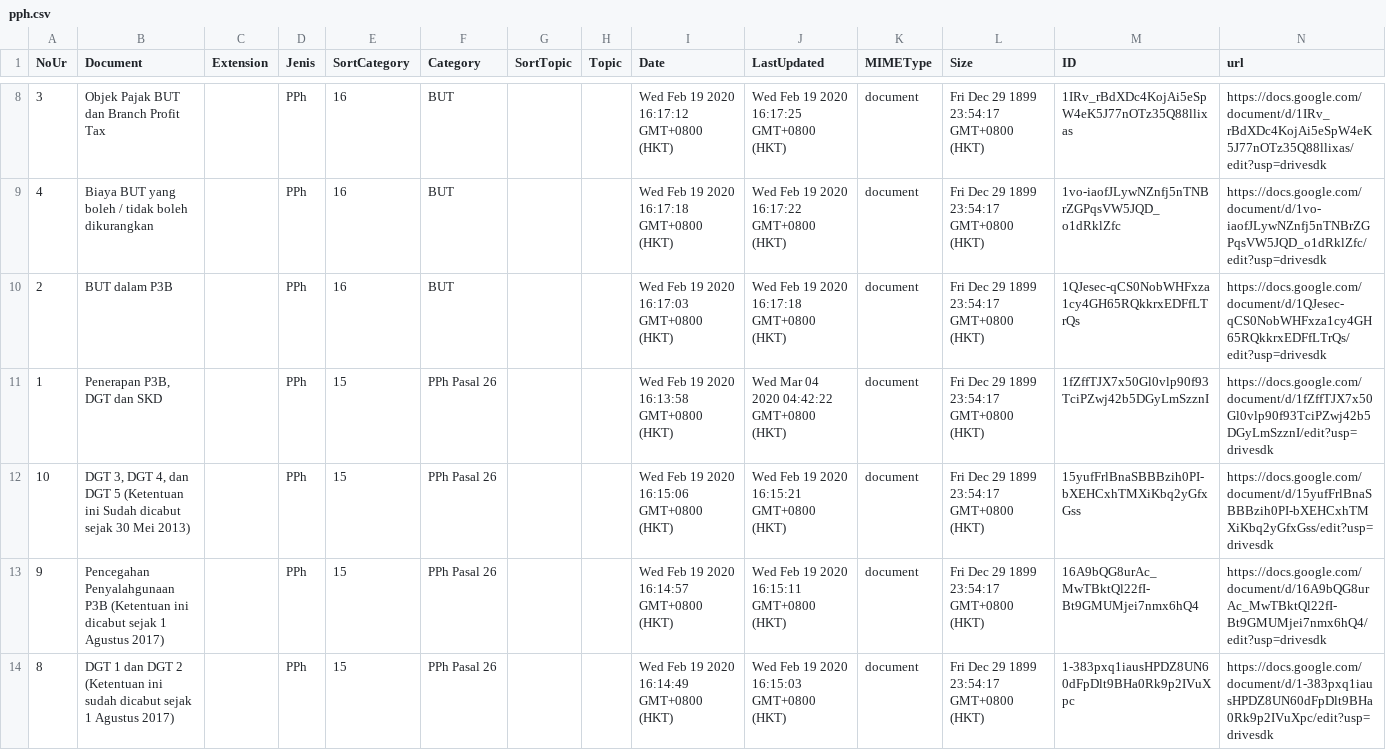
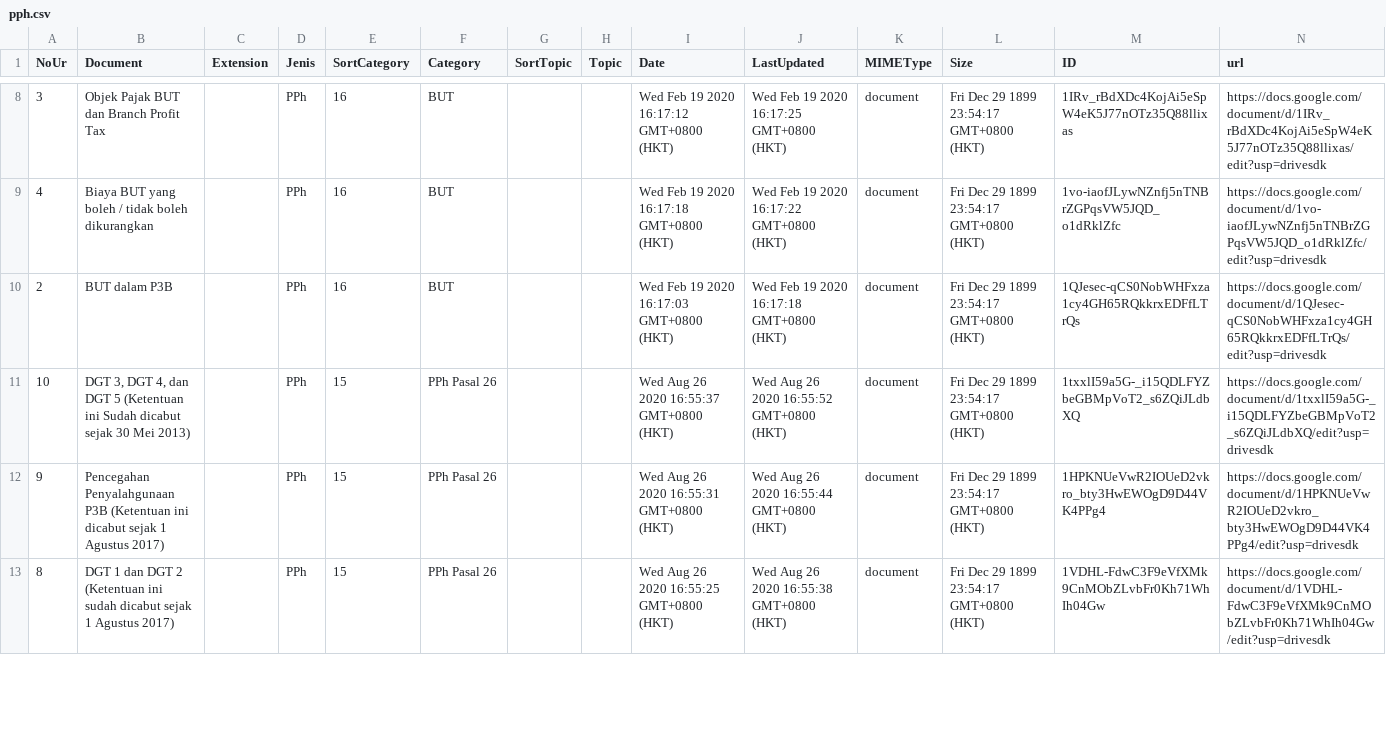
Before and after one commit to kelaspajak/kelaspajak.github.io, a CSV file: _data/pph.csv, drawn as a sheet; only a part is shown, gaps mark what is left out; the diff covers the shown part only.

Commit message:
Update pph.csv
change all file in folder pph pasal 26

```diff
--- a/_data/pph.csv
+++ b/_data/pph.csv
@@ -10,5 +10,4 @@ NoUr,Document,Extension,Jenis,SortCategory,Category,SortTopic,Topic,Date,LastUpd
 2,BUT dalam P3B,,PPh,16,BUT,,,Wed Feb 19 2020 16:17:03 GMT+0800 (HKT),Wed Feb 19 2020 16:17:18 GMT+0800 (HKT),document,Fri Dec 29 1899 23:54:17 GMT+0800 (HKT),1QJesec-qCS0NobWHFxza1cy4GH65RQkkrxEDFfLTrQs,https://docs.google.com/document/d/1QJesec-qCS0NobWHFxza1cy4GH65RQkkrxEDFfLTrQs/edit?usp=drivesdk
-1,"Penerapan P3B, DGT dan SKD",,PPh,15,PPh Pasal 26,,,Wed Feb 19 2020 16:13:58 GMT+0800 (HKT),Wed Mar 04 2020 04:42:22 GMT+0800 (HKT),document,Fri Dec 29 1899 23:54:17 GMT+0800 (HKT),1fZffTJX7x50Gl0vlp90f93TciPZwj42b5DGyLmSzznI,https://docs.google.com/document/d/1fZffTJX7x50Gl0vlp90f93TciPZwj42b5DGyLmSzznI/edit?usp=drivesdk
-10,"DGT 3, DGT 4, dan DGT 5 (Ketentuan ini Sudah dicabut sejak 30 Mei 2013)",,PPh,15,PPh Pasal 26,,,Wed Feb 19 2020 16:15:06 GMT+0800 (HKT),Wed Feb 19 2020 16:15:21 GMT+0800 (HKT),document,Fri Dec 29 1899 23:54:17 GMT+0800 (HKT),15yufFrlBnaSBBBzih0PI-bXEHCxhTMXiKbq2yGfxGss,https://docs.google.com/document/d/15yufFrlBnaSBBBzih0PI-bXEHCxhTMXiKbq2yGfxGss/edit?usp=drivesdk
-9,Pencegahan Penyalahgunaan P3B (Ketentuan ini dicabut sejak 1 Agustus 2017),,PPh,15,PPh Pasal 26,,,Wed Feb 19 2020 16:14:57 GMT+0800 (HKT),Wed Feb 19 2020 16:15:11 GMT+0800 (HKT),document,Fri Dec 29 1899 23:54:17 GMT+0800 (HKT),16A9bQG8urAc_MwTBktQl22fI-Bt9GMUMjei7nmx6hQ4,https://docs.google.com/document/d/16A9bQG8urAc_MwTBktQl22fI-Bt9GMUMjei7nmx6hQ4/edit?usp=drivesdk
-8,DGT 1 dan DGT 2 (Ketentuan ini sudah dicabut sejak 1 Agustus 2017),,PPh,15,PPh Pasal 26,,,Wed Feb 19 2020 16:14:49 GMT+0800 (HKT),Wed Feb 19 2020 16:15:03 GMT+0800 (HKT),document,Fri Dec 29 1899 23:54:17 GMT+0800 (HKT),1-383pxq1iausHPDZ8UN60dFpDlt9BHa0Rk9p2IVuXpc,https://docs.google.com/document/d/1-383pxq1iausHPDZ8UN60dFpDlt9BHa0Rk9p2IVuXpc/edit?usp=drivesdk
+10,"DGT 3, DGT 4, dan DGT 5 (Ketentuan ini Sudah dicabut sejak 30 Mei 2013)",,PPh,15,PPh Pasal 26,,,Wed Aug 26 2020 16:55:37 GMT+0800 (HKT),Wed Aug 26 2020 16:55:52 GMT+0800 (HKT),document,Fri Dec 29 1899 23:54:17 GMT+0800 (HKT),1txxlI59a5G-_i15QDLFYZbeGBMpVoT2_s6ZQiJLdbXQ,https://docs.google.com/document/d/1txxlI59a5G-_i15QDLFYZbeGBMpVoT2_s6ZQiJLdbXQ/edit?usp=drivesdk
+9,Pencegahan Penyalahgunaan P3B (Ketentuan ini dicabut sejak 1 Agustus 2017),,PPh,15,PPh Pasal 26,,,Wed Aug 26 2020 16:55:31 GMT+0800 (HKT),Wed Aug 26 2020 16:55:44 GMT+0800 (HKT),document,Fri Dec 29 1899 23:54:17 GMT+0800 (HKT),1HPKNUeVwR2IOUeD2vkro_bty3HwEWOgD9D44VK4PPg4,https://docs.google.com/document/d/1HPKNUeVwR2IOUeD2vkro_bty3HwEWOgD9D44VK4PPg4/edit?usp=drivesdk
+8,DGT 1 dan DGT 2 (Ketentuan ini sudah dicabut sejak 1 Agustus 2017),,PPh,15,PPh Pasal 26,,,Wed Aug 26 2020 16:55:25 GMT+0800 (HKT),Wed Aug 26 2020 16:55:38 GMT+0800 (HKT),document,Fri Dec 29 1899 23:54:17 GMT+0800 (HKT),1VDHL-FdwC3F9eVfXMk9CnMObZLvbFr0Kh71WhIh04Gw,https://docs.google.com/document/d/1VDHL-FdwC3F9eVfXMk9CnMObZLvbFr0Kh71WhIh04Gw/edit?usp=drivesdk
```
Also changed, not shown: 1 added row and 24 edited cells elsewhere in this file.
